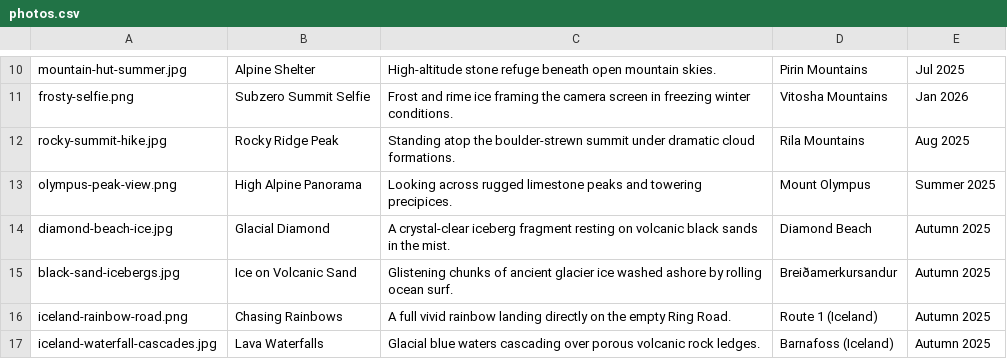
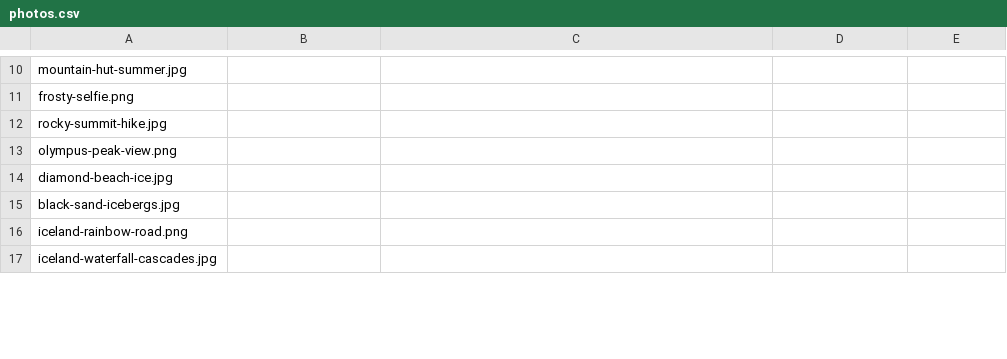
Before and after one commit to vdakov/cv, a CSV file: _data/photos.csv, drawn as a sheet; only a part is shown, gaps mark what is left out; the diff covers the shown part only; the diff names each change by its address in the sheet, - before the commit and + after, or states it on an @@ line.

```diff
--- a/_data/photos.csv
+++ b/_data/photos.csv
-B10: Alpine Shelter
+B10: (empty)
-C10: High-altitude stone refuge beneath open mountain skies.
+C10: (empty)
-D10: Pirin Mountains
+D10: (empty)
-E10: Jul 2025
+E10: (empty)
-B11: Subzero Summit Selfie
+B11: (empty)
-C11: Frost and rime ice framing the camera screen in freezing winter conditions.
+C11: (empty)
-D11: Vitosha Mountains
+D11: (empty)
-E11: Jan 2026
+E11: (empty)
-B12: Rocky Ridge Peak
+B12: (empty)
-C12: Standing atop the boulder-strewn summit under dramatic cloud formations.
+C12: (empty)
-D12: Rila Mountains
+D12: (empty)
-E12: Aug 2025
+E12: (empty)
-B13: High Alpine Panorama
+B13: (empty)
-C13: Looking across rugged limestone peaks and towering precipices.
+C13: (empty)
-D13: Mount Olympus
+D13: (empty)
-E13: Summer 2025
+E13: (empty)
-B14: Glacial Diamond
+B14: (empty)
-C14: A crystal-clear iceberg fragment resting on volcanic black sands in the mist.
+C14: (empty)
-D14: Diamond Beach
+D14: (empty)
-E14:E17: Autumn 2025
+E14:E17: (empty)
-B15: Ice on Volcanic Sand
+B15: (empty)
-C15: Glistening chunks of ancient glacier ice washed ashore by rolling ocean surf.
+C15: (empty)
-D15: Breiðamerkursandur
+D15: (empty)
-B16: Chasing Rainbows
+B16: (empty)
-C16: A full vivid rainbow landing directly on the empty Ring Road.
+C16: (empty)
-D16: Route 1 (Iceland)
+D16: (empty)
-B17: Lava Waterfalls
+B17: (empty)
-C17: Glacial blue waters cascading over porous volcanic rock ledges.
+C17: (empty)
-D17: Barnafoss (Iceland)
+D17: (empty)
```
Also changed, not shown: 56 edited cells elsewhere in this file, 3 other files.
